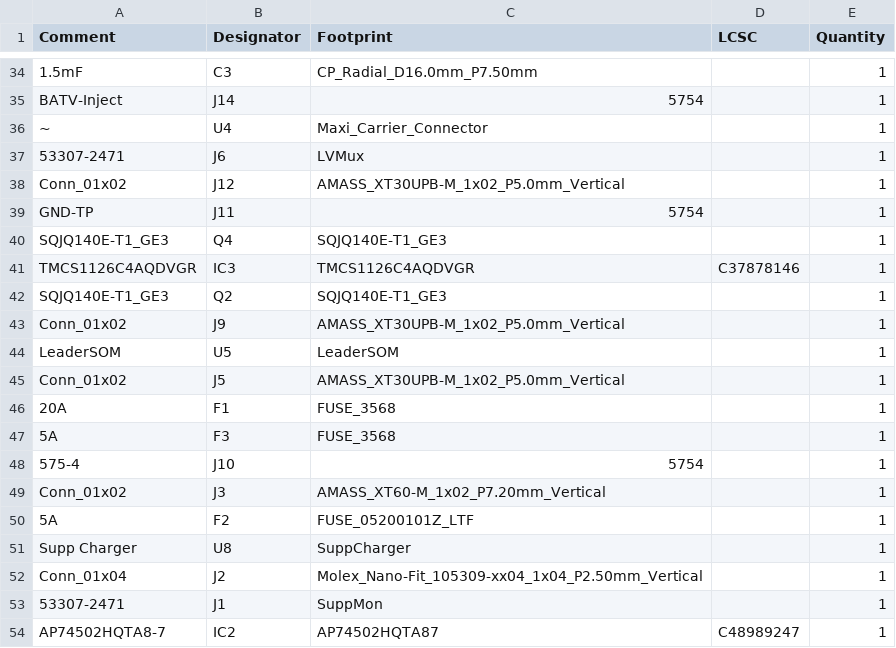
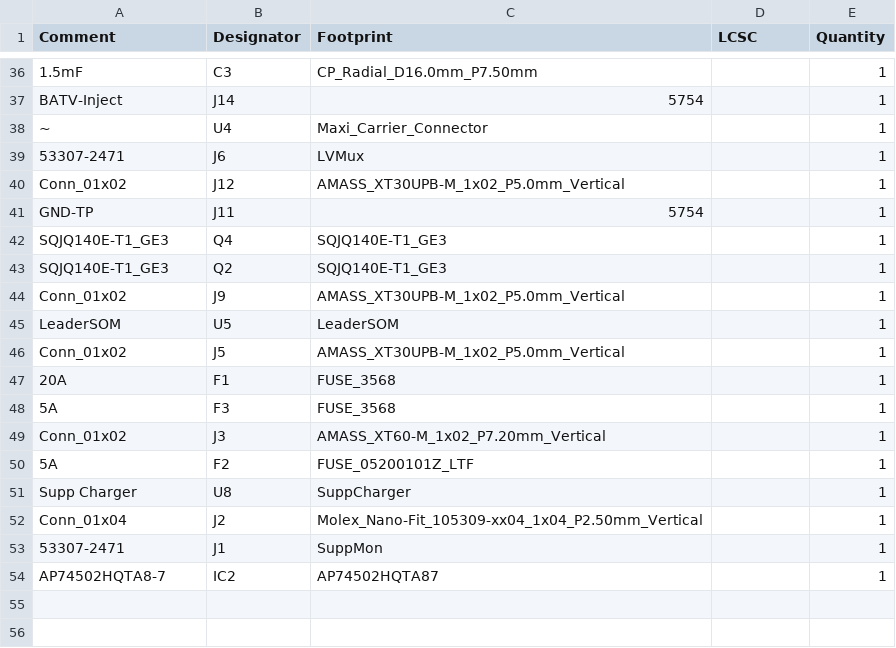
Before and after one commit to lhr-solar/PS-LVCarrierPCB, a CSV file: Hardware/BasePCB/jlcpcb/production_files/BOM-LV Carrier Board.csv, drawn as a sheet; only a part is shown, gaps mark what is left out; the diff covers the shown part only.

```diff
--- a/Hardware/BasePCB/jlcpcb/production_files/BOM-LV Carrier Board.csv
+++ b/Hardware/BasePCB/jlcpcb/production_files/BOM-LV Carrier Board.csv
@@ -40,3 +42,2 @@ GND-TP,J11,5754,,1
 SQJQ140E-T1_GE3,Q4,SQJQ140E-T1_GE3,,1
-TMCS1126C4AQDVGR,IC3,TMCS1126C4AQDVGR,C37878146,1
 SQJQ140E-T1_GE3,Q2,SQJQ140E-T1_GE3,,1
@@ -47,3 +48,2 @@ Conn_01x02,J5,AMASS_XT30UPB-M_1x02_P5.0mm_Vertical,,1
 5A,F3,FUSE_3568,,1
-575-4,J10,5754,,1
 Conn_01x02,J3,AMASS_XT60-M_1x02_P7.20mm_Vertical,,1
@@ -53,2 +53,2 @@ Conn_01x04,J2,Molex_Nano-Fit_105309-xx04_1x04_P2.50mm_Vertical,,1
 53307-2471,J1,SuppMon,,1
-AP74502HQTA8-7,IC2,AP74502HQTA87,C48989247,1
+AP74502HQTA8-7,IC2,AP74502HQTA87,,1
```
Also changed, not shown: 2 added rows and 14 edited cells elsewhere in this file, Hardware/BasePCB/jlcpcb/production_files/CPL-LV Carrier Board.csv, 20 other files.
